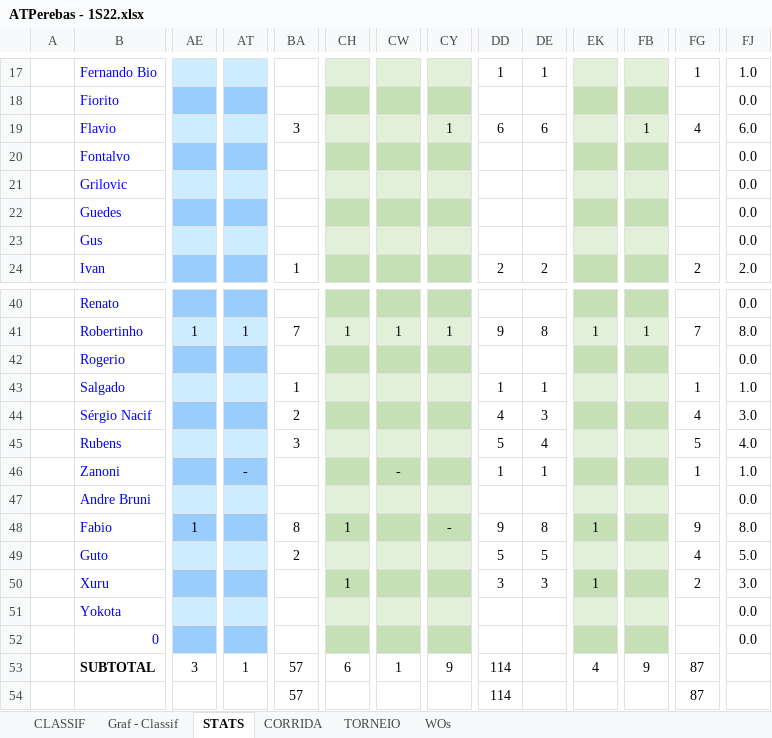
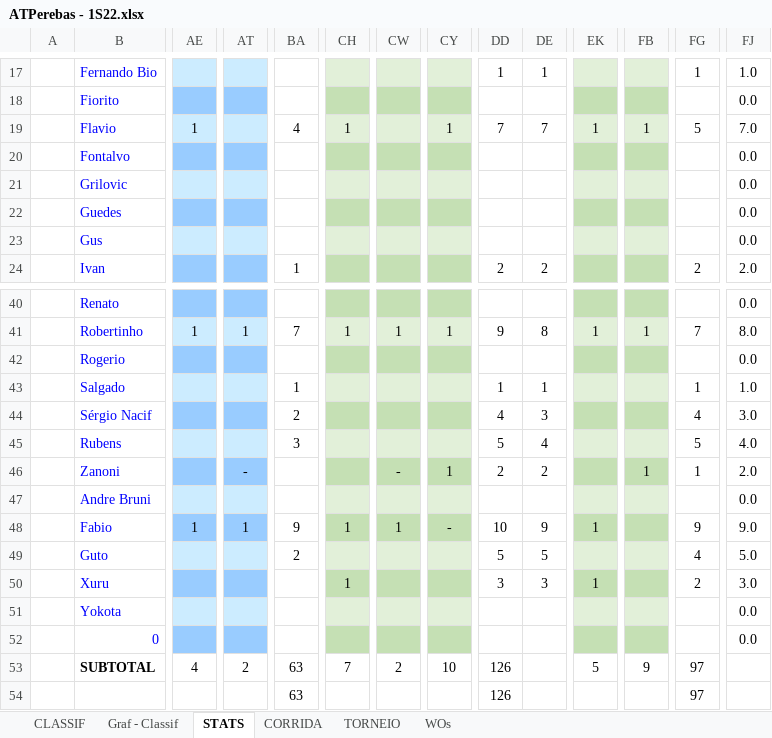
Before and after one commit to juanper/ATPerebas, an Excel workbook: 2022/semestre_1/ATPerebas - 1S22.xlsx, sheet STATS, drawn as a sheet; only a part is shown, gaps mark what is left out; values as stored, in another font and other column widths than the file's, no borders; charts and pictures not drawn; removed rows and columns are numbered as before the commit, all else as after; rows hold the shown columns only; the diff covers the shown part only; the diff names each change by its address in the sheet, - before the commit and + after, or states it on an @@ line.

```diff
--- a/2022/semestre_1/ATPerebas - 1S22.xlsx (sheet STATS)
+++ b/2022/semestre_1/ATPerebas - 1S22.xlsx (sheet STATS)
-AE19: (empty)
+AE19: 1
-BA19: 3
+BA19: 4
-CH19: (empty)
+CH19: 1
-DD19: 6
+DD19: 7
-DE19: 6
+DE19: 7
-EK19: (empty)
+EK19: 1
-FG19: 4
+FG19: 5
-FJ19: 6.0
+FJ19: 7.0
-CY46: (empty)
+CY46: 1
-DD46: 1
+DD46: 2
-DE46: 1
+DE46: 2
-FB46: (empty)
+FB46: 1
-FJ46: 1.0
+FJ46: 2.0
-AT48: (empty)
+AT48: 1
-BA48: 8
+BA48: 9
-CW48: (empty)
+CW48: 1
-DD48: 9
+DD48: 10
-DE48: 8
+DE48: 9
-FJ48: 8.0
+FJ48: 9.0
-AE53: 3
+AE53: 4
-AT53: 1
+AT53: 2
-BA53: 57
+BA53: 63
-CH53: 6
+CH53: 7
-CW53: 1
+CW53: 2
-CY53: 9
+CY53: 10
-DD53: 114
+DD53: 126
-EK53: 4
+EK53: 5
-FG53: 87
+FG53: 97
-row 54:  |  |  |  | 57 |  |  |  | 114 |  |  |  | 87
+row 54:  |  |  |  | 63 |  |  |  | 126 |  |  |  | 97
```
Also changed, not shown: 87 edited cells and cell formats elsewhere in this sheet, sheet CORRIDA, sheet CLASSIF, sheet WOs, formulas that keep their value, hidden cells, charts or pictures, 6 other files.
